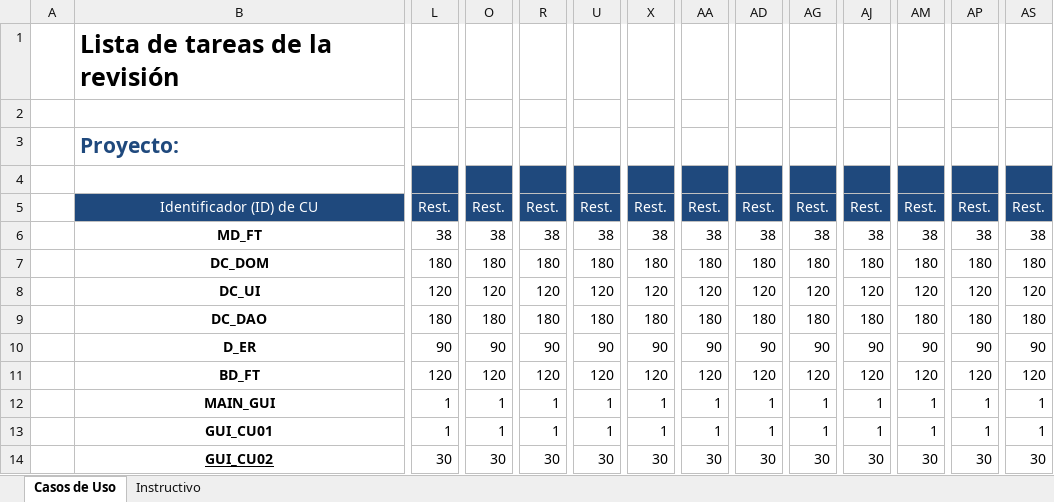
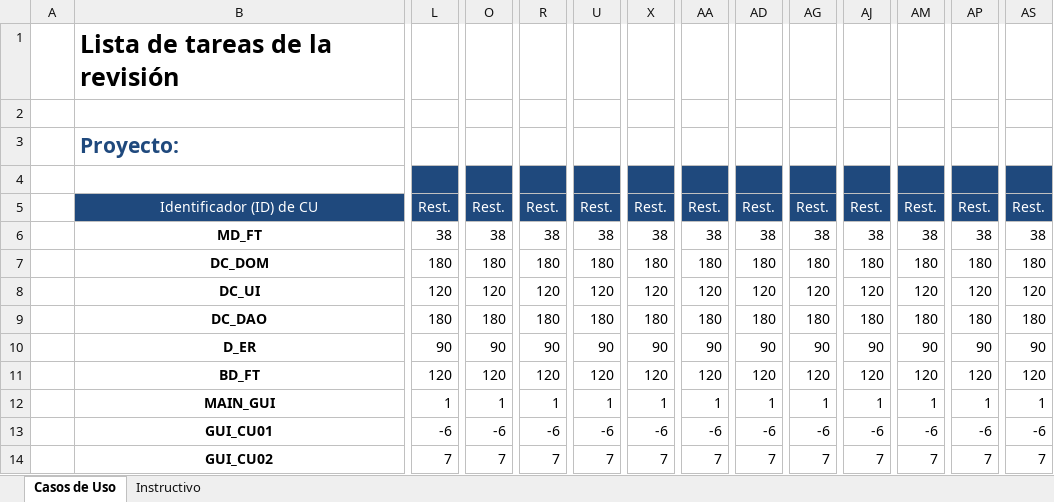
Before and after one commit to ang0823/fixTechnology, an Excel workbook: documentacion/ListaTareas.xlsx, sheet Casos de Uso, drawn as a sheet; only a part is shown, gaps mark what is left out; values as stored, in another font and other column widths than the file's, no borders; the diff covers the shown part only; the diff names each change by its address in the sheet, - before the commit and + after, or states it on an @@ line.

Commit message:
Se agregaron nuevos tempos

```diff
--- a/documentacion/ListaTareas.xlsx (sheet Casos de Uso)
+++ b/documentacion/ListaTareas.xlsx (sheet Casos de Uso)
-L13: 1
+L13: -6
-O13: 1
+O13: -6
-R13: 1
+R13: -6
-U13: 1
+U13: -6
-X13: 1
+X13: -6
-AA13: 1
+AA13: -6
-AD13: 1
+AD13: -6
-AG13: 1
+AG13: -6
-AJ13: 1
+AJ13: -6
-AM13: 1
+AM13: -6
-AP13: 1
+AP13: -6
-AS13: 1
+AS13: -6
-B14 underline: on
+B14 underline: off
-L14: 30
+L14: 7
-O14: 30
+O14: 7
-R14: 30
+R14: 7
-U14: 30
+U14: 7
-X14: 30
+X14: 7
-AA14: 30
+AA14: 7
-AD14: 30
+AD14: 7
-AG14: 30
+AG14: 7
-AJ14: 30
+AJ14: 7
-AM14: 30
+AM14: 7
-AP14: 30
+AP14: 7
-AS14: 30
+AS14: 7
```
Also changed, not shown: 57 edited cells and cell formats elsewhere in this sheet.
